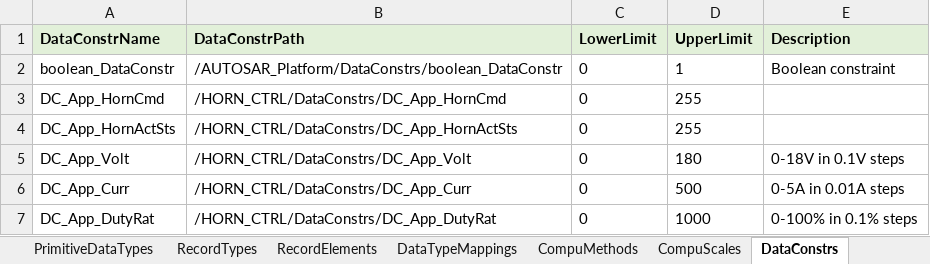
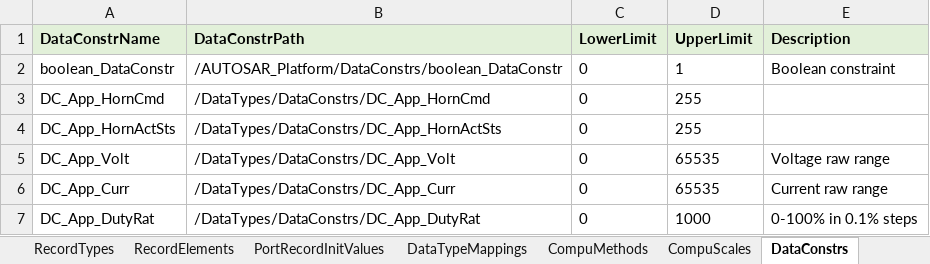
Before and after one commit to dandanhuang1214-ops/Generate-Arxml, an Excel workbook: data/input/hornctrl_template_v3.xlsx, sheet DataConstrs, drawn as a sheet; values as stored, in another font and other column widths than the file's, no borders; the diff names each change by its address in the sheet, - before the commit and + after, or states it on an @@ line.

```diff
--- a/data/input/hornctrl_template_v3.xlsx (sheet DataConstrs)
+++ b/data/input/hornctrl_template_v3.xlsx (sheet DataConstrs)
+sheet tab: PortRecordInitValues
-B3 (DataConstrPath): /HORN_CTRL/DataConstrs/DC_App_HornCmd
+B3 (DataConstrPath): /DataTypes/DataConstrs/DC_App_HornCmd
-B4 (DataConstrPath): /HORN_CTRL/DataConstrs/DC_App_HornActSts
+B4 (DataConstrPath): /DataTypes/DataConstrs/DC_App_HornActSts
-B5 (DataConstrPath): /HORN_CTRL/DataConstrs/DC_App_Volt
+B5 (DataConstrPath): /DataTypes/DataConstrs/DC_App_Volt
-D5 (UpperLimit): 180
+D5 (UpperLimit): 65535
-E5 (Description): 0-18V in 0.1V steps
+E5 (Description): Voltage raw range
-B6 (DataConstrPath): /HORN_CTRL/DataConstrs/DC_App_Curr
+B6 (DataConstrPath): /DataTypes/DataConstrs/DC_App_Curr
-D6 (UpperLimit): 500
+D6 (UpperLimit): 65535
-E6 (Description): 0-5A in 0.01A steps
+E6 (Description): Current raw range
-B7 (DataConstrPath): /HORN_CTRL/DataConstrs/DC_App_DutyRat
+B7 (DataConstrPath): /DataTypes/DataConstrs/DC_App_DutyRat
```
Also changed, not shown: sheet PrimitiveDataTypes, sheet DataTypeMappings, sheet CompuScales, sheet RecordElements, sheet Ports, sheet ProjectConfig, 8 more sheets, 40 other files.
